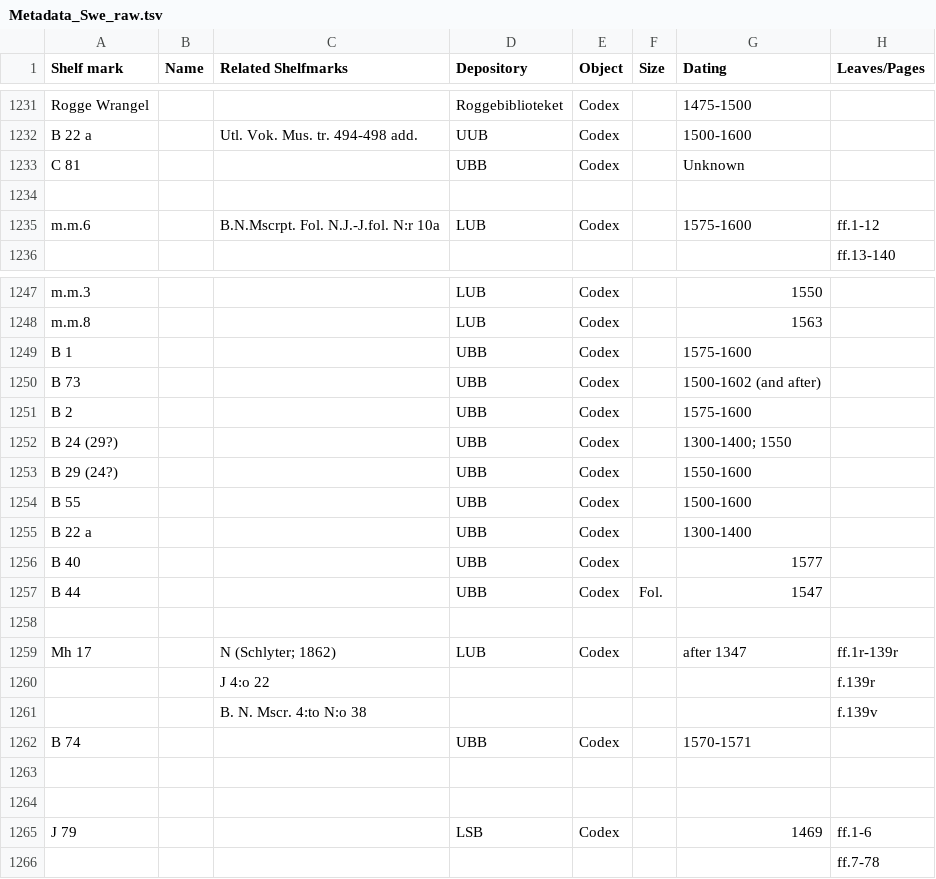
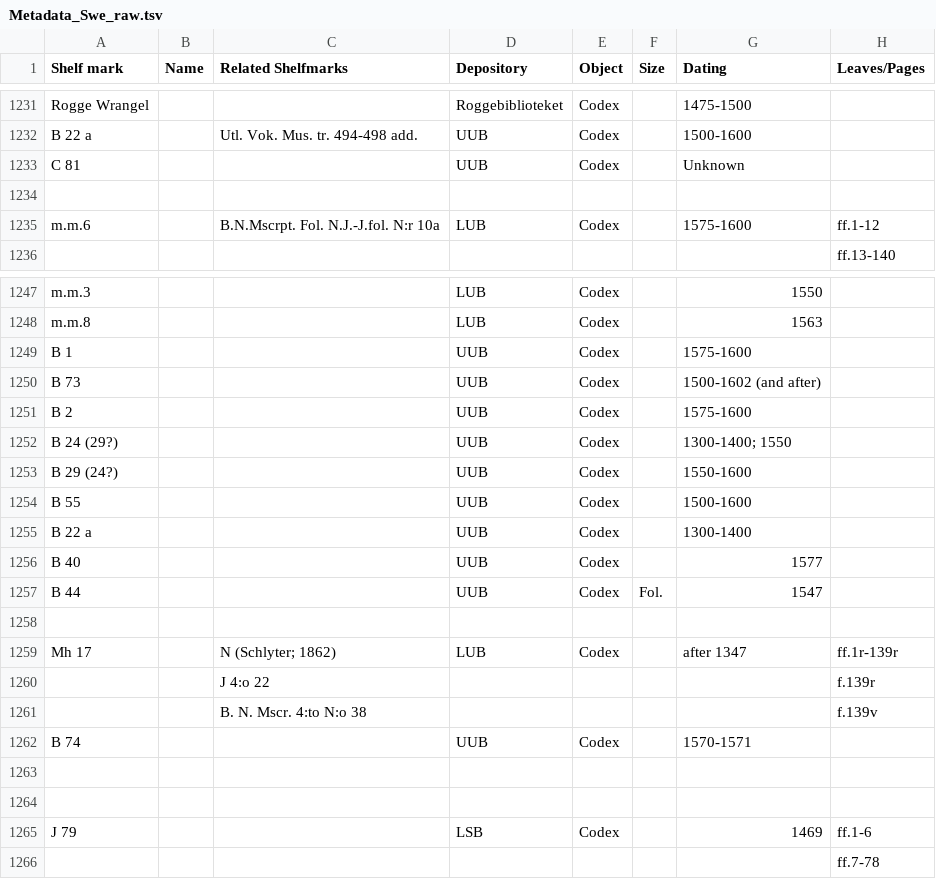
Before and after one commit to NordicLawBooks/database, a TSV file: data/Metadata_Swe_raw.tsv, drawn as a sheet; only a part is shown, gaps mark what is left out; the diff names each change by its address in the sheet, - before the commit and + after, or states it on an @@ line.

```diff
--- a/data/Metadata_Swe_raw.tsv
+++ b/data/Metadata_Swe_raw.tsv
-D1233 (Depository): UBB
+D1233 (Depository): UUB
-D1249:D1257 (Depository): UBB
+D1249:D1257 (Depository): UUB
-D1262 (Depository): UBB
+D1262 (Depository): UUB
```
Also changed, not shown: data/Metadata_Isl_raw.tsv, data/Metadata_Norw_raw.tsv, 6 other files.
